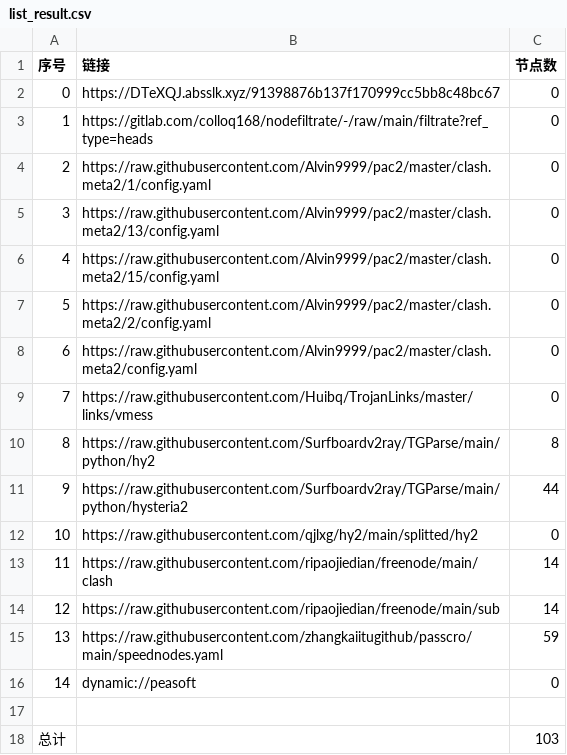
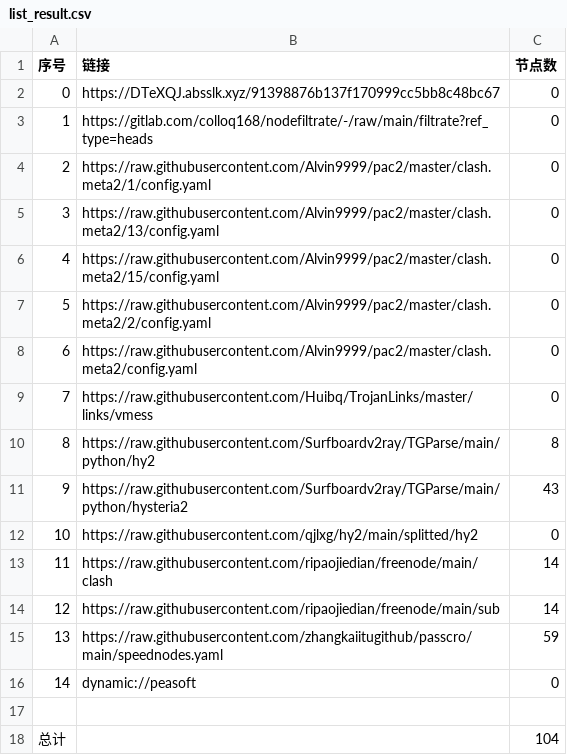
Before and after one commit to ileesen/AutoMergePublicNodes, a CSV file: list_result.csv, drawn as a sheet.

```diff
--- a/list_result.csv
+++ b/list_result.csv
@@ -10,3 +10,3 @@
 8,https://raw.githubusercontent.com/Surfboardv2ray/TGParse/main/python/hy2,8
-9,https://raw.githubusercontent.com/Surfboardv2ray/TGParse/main/python/hysteria2,44
+9,https://raw.githubusercontent.com/Surfboardv2ray/TGParse/main/python/hysteria2,43
 10,https://raw.githubusercontent.com/qjlxg/hy2/main/splitted/hy2,0
@@ -17,2 +17,2 @@
 
-总计,,103
+总计,,104
```
Also changed, not shown: 16 other files.
